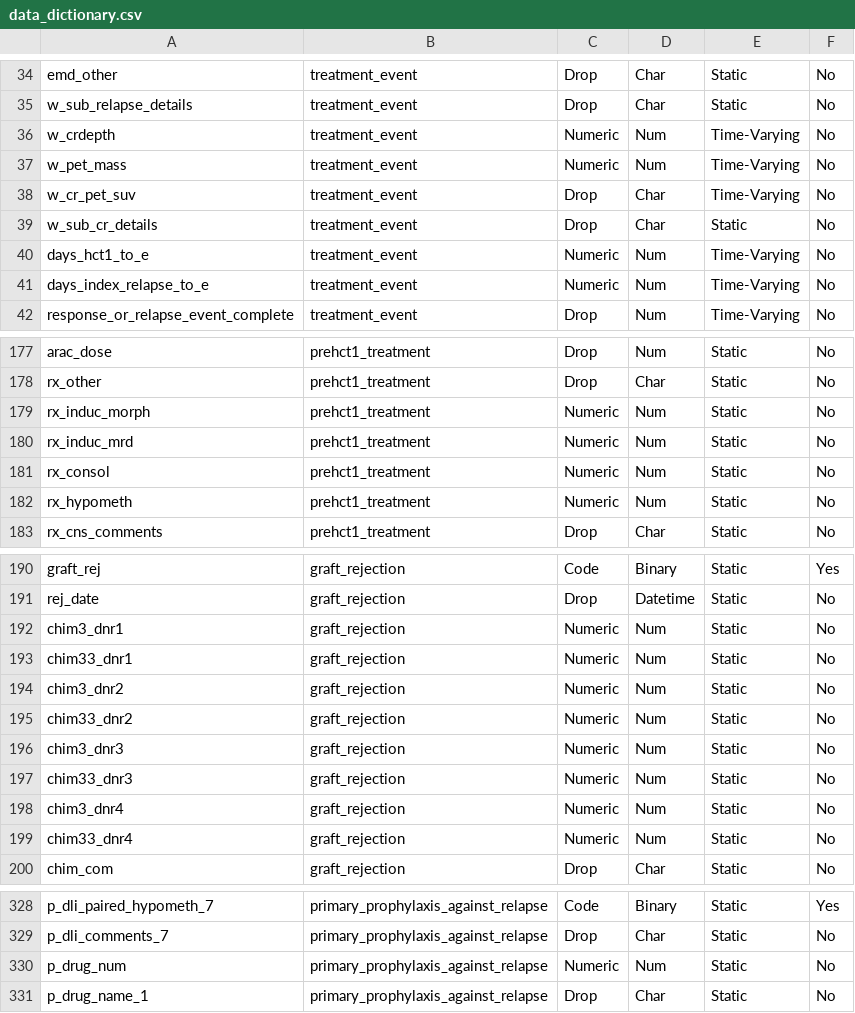
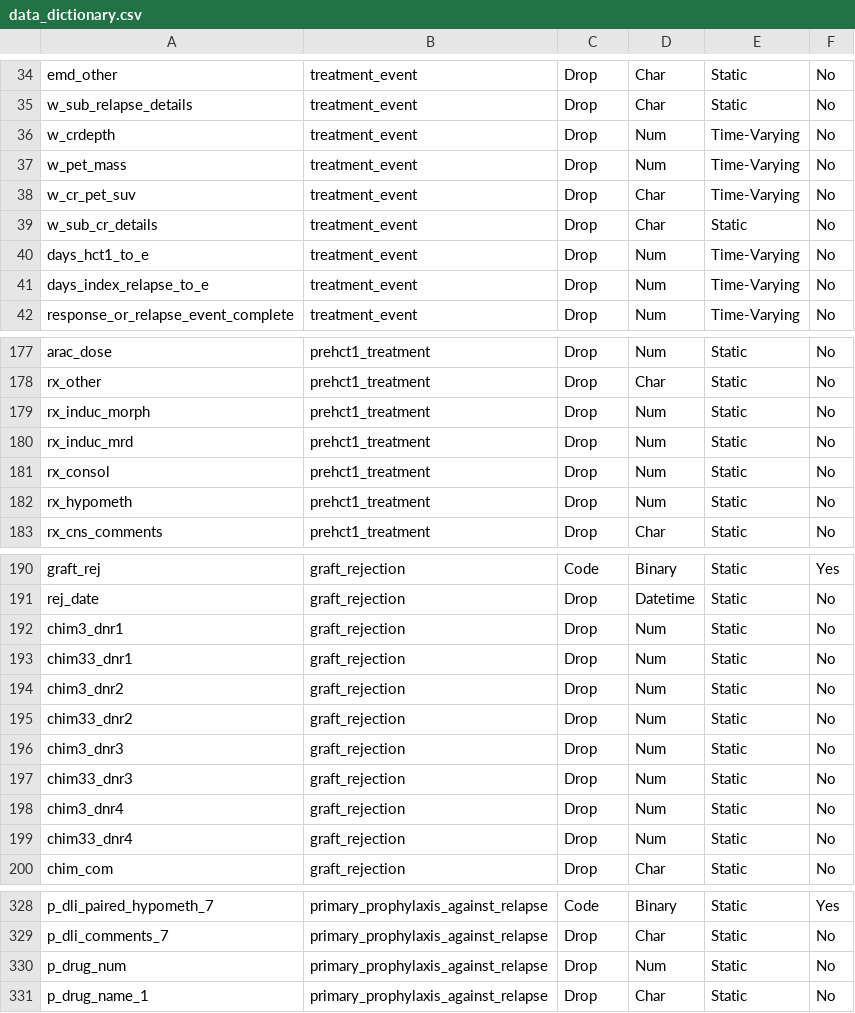
Before and after one commit to FredHutch/RelapseDataReformatting, a CSV file: data_dict/data_dictionary.csv, drawn as a sheet; only a part is shown, gaps mark what is left out; the diff covers the shown part only.

Commit message:
dropped agreed upon numeric fields from redcap data dictionary

```diff
--- a/data_dict/data_dictionary.csv
+++ b/data_dict/data_dictionary.csv
@@ -35,8 +35,8 @@ emd_other,treatment_event,Drop,Char,Static,No
 w_sub_relapse_details,treatment_event,Drop,Char,Static,No
-w_crdepth,treatment_event,Numeric,Num,Time-Varying,No
-w_pet_mass,treatment_event,Numeric,Num,Time-Varying,No
+w_crdepth,treatment_event,Drop,Num,Time-Varying,No
+w_pet_mass,treatment_event,Drop,Num,Time-Varying,No
 w_cr_pet_suv,treatment_event,Drop,Char,Time-Varying,No
 w_sub_cr_details,treatment_event,Drop,Char,Static,No
-days_hct1_to_e,treatment_event,Numeric,Num,Time-Varying,No
-days_index_relapse_to_e,treatment_event,Numeric,Num,Time-Varying,No
+days_hct1_to_e,treatment_event,Drop,Num,Time-Varying,No
+days_index_relapse_to_e,treatment_event,Drop,Num,Time-Varying,No
 response_or_relapse_event_complete,treatment_event,Drop,Num,Time-Varying,No
@@ -178,6 +178,6 @@ arac_dose,prehct1_treatment,Drop,Num,Static,No
 rx_other,prehct1_treatment,Drop,Char,Static,No
-rx_induc_morph,prehct1_treatment,Numeric,Num,Static,No
-rx_induc_mrd,prehct1_treatment,Numeric,Num,Static,No
-rx_consol,prehct1_treatment,Numeric,Num,Static,No
-rx_hypometh,prehct1_treatment,Numeric,Num,Static,No
+rx_induc_morph,prehct1_treatment,Drop,Num,Static,No
+rx_induc_mrd,prehct1_treatment,Drop,Num,Static,No
+rx_consol,prehct1_treatment,Drop,Num,Static,No
+rx_hypometh,prehct1_treatment,Drop,Num,Static,No
 rx_cns_comments,prehct1_treatment,Drop,Char,Static,No
@@ -191,10 +191,10 @@ graft_rej,graft_rejection,Code,Binary,Static,Yes
 rej_date,graft_rejection,Drop,Datetime,Static,No
-chim3_dnr1,graft_rejection,Numeric,Num,Static,No
-chim33_dnr1,graft_rejection,Numeric,Num,Static,No
-chim3_dnr2,graft_rejection,Numeric,Num,Static,No
-chim33_dnr2,graft_rejection,Numeric,Num,Static,No
-chim3_dnr3,graft_rejection,Numeric,Num,Static,No
-chim33_dnr3,graft_rejection,Numeric,Num,Static,No
-chim3_dnr4,graft_rejection,Numeric,Num,Static,No
-chim33_dnr4,graft_rejection,Numeric,Num,Static,No
+chim3_dnr1,graft_rejection,Drop,Num,Static,No
+chim33_dnr1,graft_rejection,Drop,Num,Static,No
+chim3_dnr2,graft_rejection,Drop,Num,Static,No
+chim33_dnr2,graft_rejection,Drop,Num,Static,No
+chim3_dnr3,graft_rejection,Drop,Num,Static,No
+chim33_dnr3,graft_rejection,Drop,Num,Static,No
+chim3_dnr4,graft_rejection,Drop,Num,Static,No
+chim33_dnr4,graft_rejection,Drop,Num,Static,No
 chim_com,graft_rejection,Drop,Char,Static,No
@@ -329,3 +329,3 @@ p_dli_paired_hypometh_7,primary_prophylaxis_against_relapse,Code,Binary,Static,Y
 p_dli_comments_7,primary_prophylaxis_against_relapse,Drop,Char,Static,No
-p_drug_num,primary_prophylaxis_against_relapse,Numeric,Num,Static,No
+p_drug_num,primary_prophylaxis_against_relapse,Drop,Num,Static,No
 p_drug_name_1,primary_prophylaxis_against_relapse,Drop,Char,Static,No
```
Also changed, not shown: 23 edited cells elsewhere in this file.
